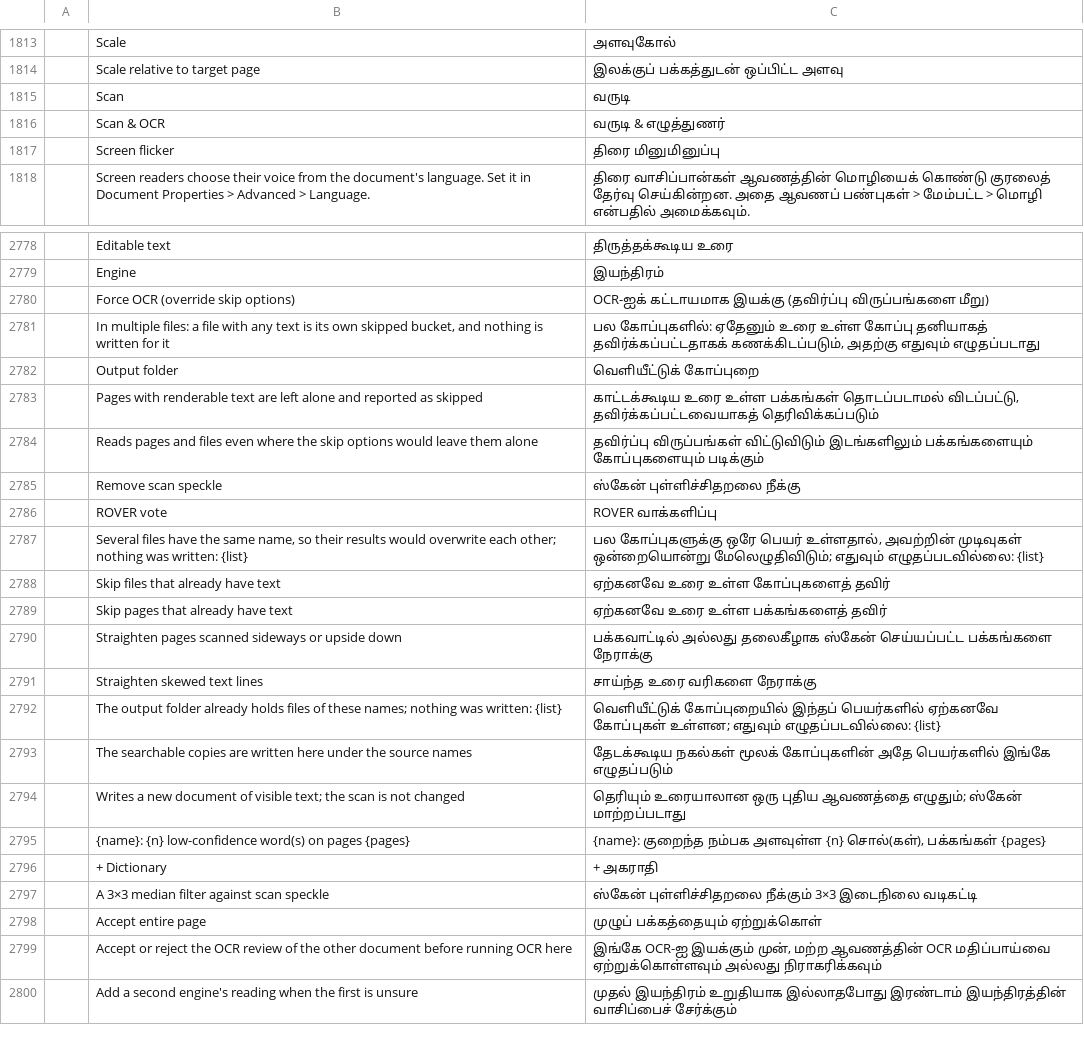
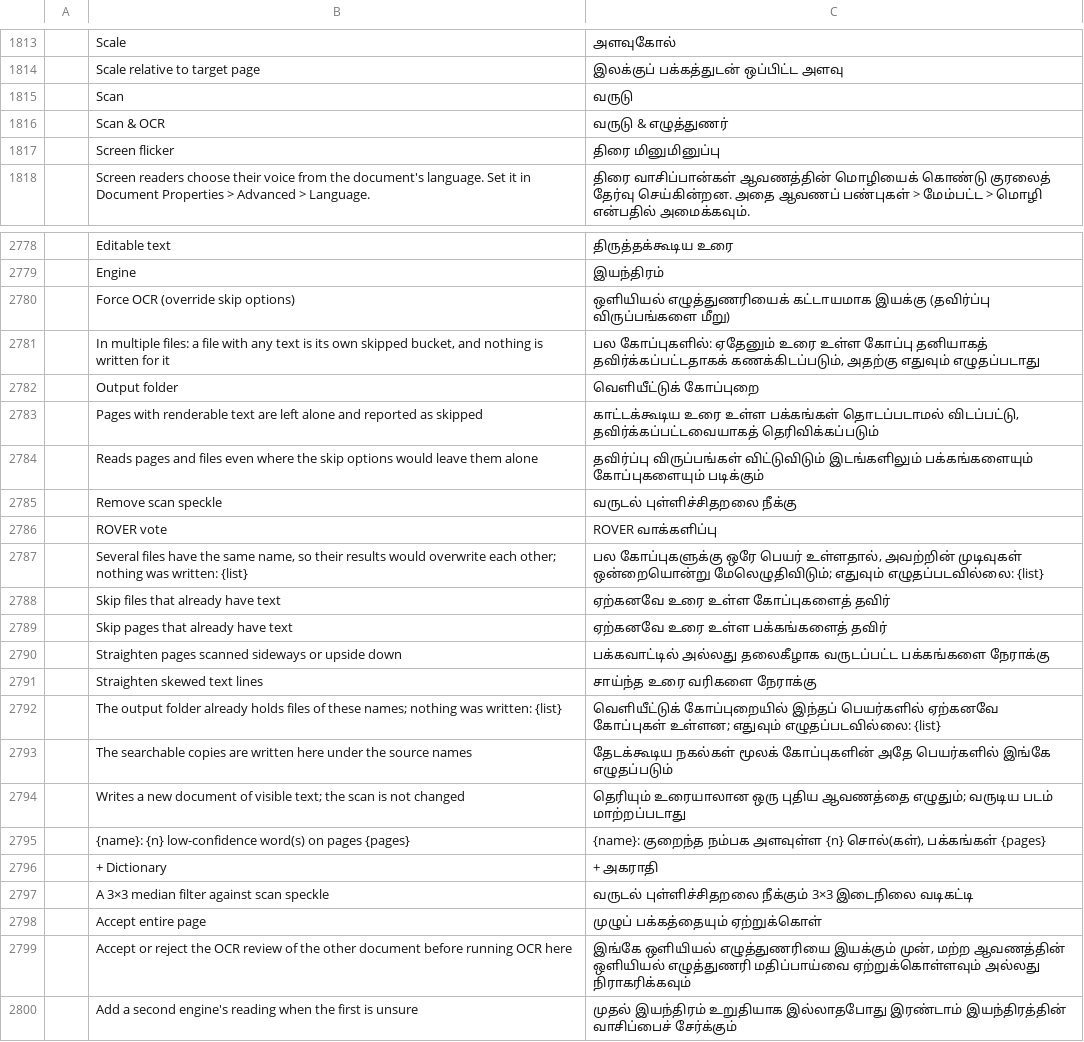
Before and after one commit to storytold/craft-i18n, a TSV file: locales/ta/pdfcraft.tsv, drawn as a sheet; only a part is shown, gaps mark what is left out; the diff covers the shown part only; the diff names each change by its address in the sheet, - before the commit and + after, or states it on an @@ line.

```diff
--- a/locales/ta/pdfcraft.tsv
+++ b/locales/ta/pdfcraft.tsv
-C1815: வருடி
+C1815: வருடு
-C1816: வருடி & எழுத்துணர்
+C1816: வருடு & எழுத்துணர்
-C2780: OCR-ஐக் கட்டாயமாக இயக்கு…
+C2780: ஒளியியல் எழுத்துணரியைக் கட்டாயமாக இயக்கு…
-C2785: ஸ்கேன் புள்ளிச்சிதறலை நீக்கு
+C2785: வருடல் புள்ளிச்சிதறலை நீக்கு
-C2790: …அல்லது தலைகீழாக ஸ்கேன் செய்யப்பட்ட பக்கங்களை நேராக்கு
+C2790: …அல்லது தலைகீழாக வருடப்பட்ட பக்கங்களை நேராக்கு
-C2794: …ஆவணத்தை எழுதும்; ஸ்கேன் மாற்றப்படாது
+C2794: …ஆவணத்தை எழுதும்; வருடிய படம் மாற்றப்படாது
-C2797: ஸ்கேன் புள்ளிச்சிதறலை நீக்கும்…
+C2797: வருடல் புள்ளிச்சிதறலை நீக்கும்…
-C2799: இங்கே OCR-ஐ இயக்கும் முன், மற்ற ஆவணத்தின் OCR மதிப்பாய்வை ஏற்றுக்கொள்ளவும்…
+C2799: இங்கே ஒளியியல் எழுத்துணரியை இயக்கும் முன், மற்ற ஆவணத்தின் ஒளியியல் எழுத்துணரி மதிப்பாய்வை ஏற்றுக்கொள்ளவும்…
```
Also changed, not shown: 52 edited cells elsewhere in this file.
